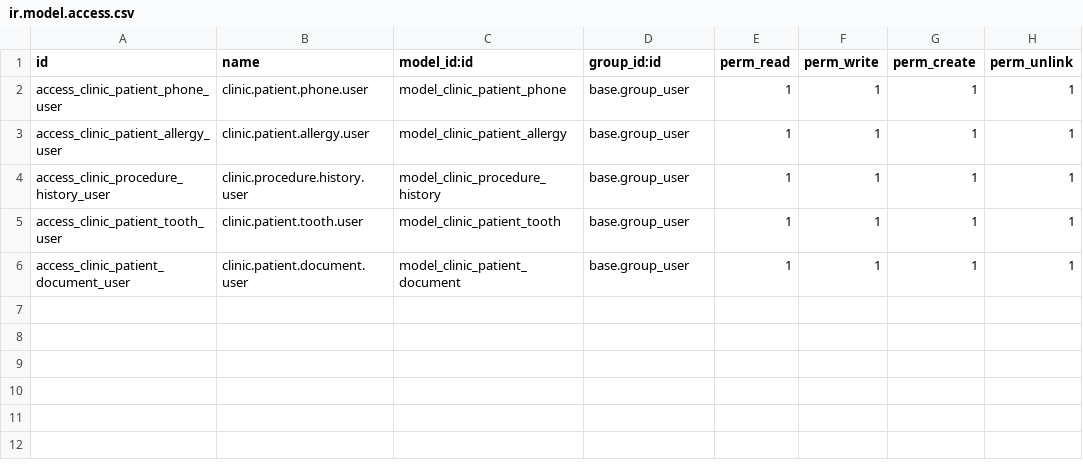
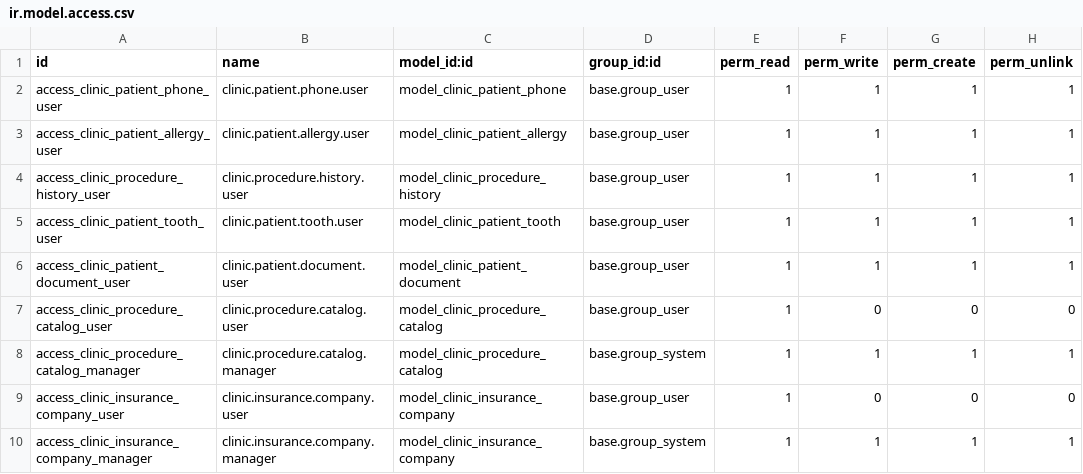
Before and after one commit to refreshg/clinic, a CSV file: clinic_patient_card/security/ir.model.access.csv, drawn as a sheet; the diff names each change by its address in the sheet, - before the commit and + after, or states it on an @@ line.

```diff
--- a/clinic_patient_card/security/ir.model.access.csv
+++ b/clinic_patient_card/security/ir.model.access.csv
+row 7: access_clinic_procedure_catalog_user | clinic.procedure.catalog.user | model_clinic_procedure_catalog | base.group_user | 1 | 0 | 0 | 0
+row 8: access_clinic_procedure_catalog_manager | clinic.procedure.catalog.manager | model_clinic_procedure_catalog | base.group_system | 1 | 1 | 1 | 1
+row 9: access_clinic_insurance_company_user | clinic.insurance.company.user | model_clinic_insurance_company | base.group_user | 1 | 0 | 0 | 0
+row 10: access_clinic_insurance_company_manager | clinic.insurance.company.manager | model_clinic_insurance_company | base.group_system | 1 | 1 | 1 | 1
```
Also changed, not shown: 11 other files.
